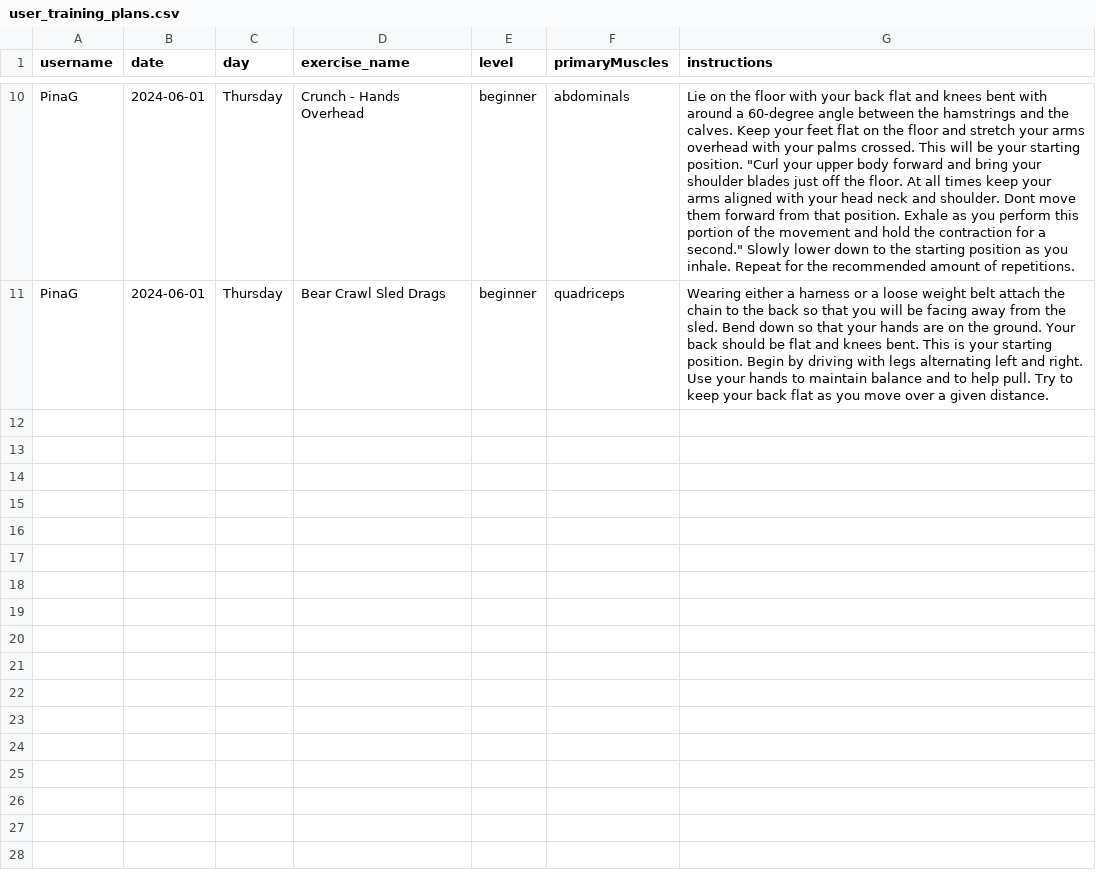
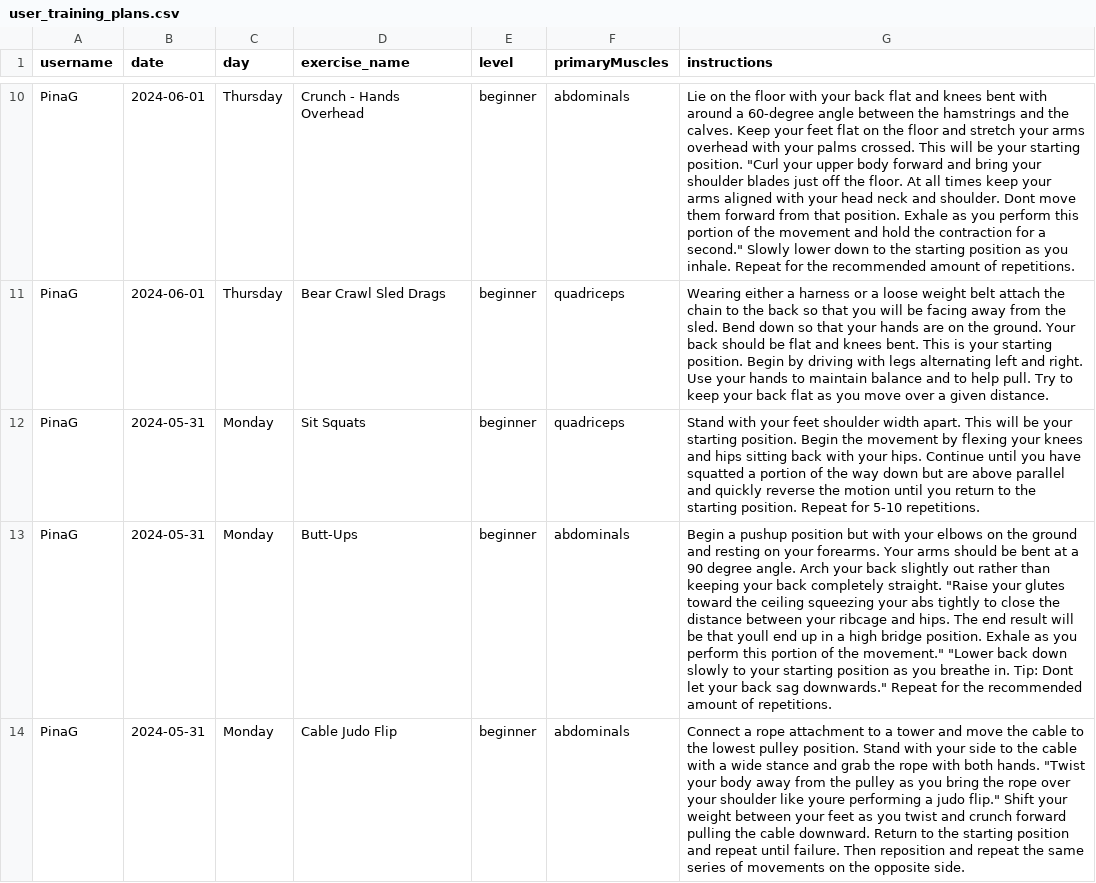
Before and after one commit to PinaGallo/Fit_Through_College_Data, a CSV file: user_training_plans.csv, drawn as a sheet; only a part is shown, gaps mark what is left out; the diff covers the shown part only; the diff names each change by its address in the sheet, - before the commit and + after, or states it on an @@ line.

Commit message:
Updated user training plans

```diff
--- a/user_training_plans.csv
+++ b/user_training_plans.csv
+row 12: PinaG | 2024-05-31 | Monday | Sit Squats | beginner | quadriceps | Stand with your feet shoulder width apart. This will be your starting position. Begin the movement by flexing your knees and hips sitting back with your hips. Continue until you have squatted a portion of the way down but are above parallel and quickly reverse the motion until you return to the starting position. Repeat for 5-10 repetitions.
+row 13: PinaG | 2024-05-31 | Monday | Butt-Ups | beginner | abdominals | Begin a pushup position but with your elbows on the ground and resting on your forearms. Your arms should be bent at a 90 degree angle. Arch your back slightly out rather than keeping your back completely straight. "Raise your glutes toward the ceiling squeezing your abs tightly to close the distance between your ribcage and hips. The end result will be that youll end up in a high bridge position. Exhale as you perform this portion of the movement." "Lower back down slowly to your starting position as you breathe in. Tip: Dont let your back sag downwards." Repeat for the recommended amount of repetitions.
+row 14: PinaG | 2024-05-31 | Monday | Cable Judo Flip | beginner | abdominals | Connect a rope attachment to a tower and move the cable to the lowest pulley position. Stand with your side to the cable with a wide stance and grab the rope with both hands. "Twist your body away from the pulley as you bring the rope over your shoulder like youre performing a judo flip." Shift your weight between your feet as you twist and crunch forward pulling the cable downward. Return to the starting position and repeat until failure. Then reposition and repeat the same series of movements on the opposite side.
```
Also changed, not shown: 7 added rows elsewhere in this file.
